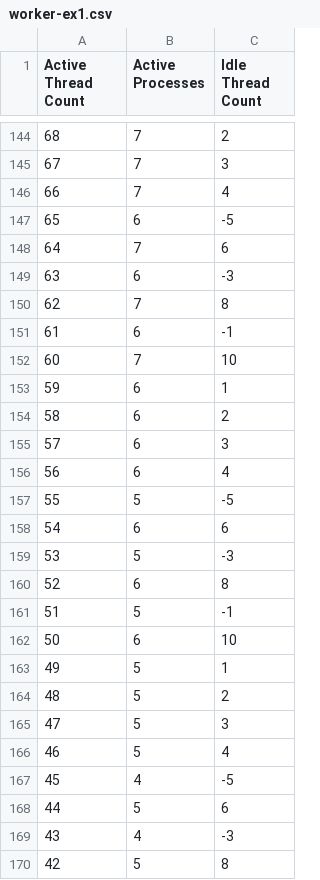
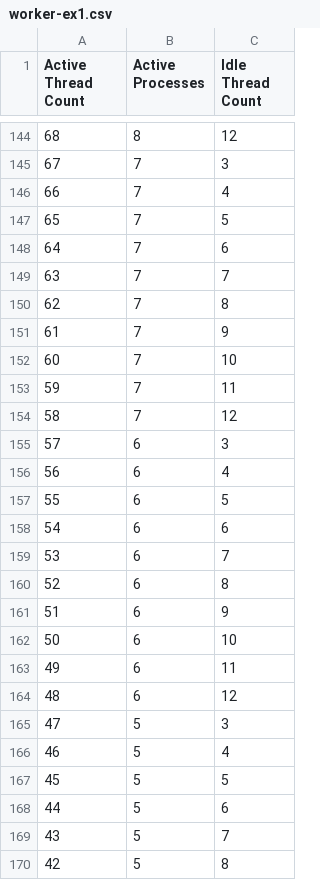
Before and after one commit to GrahamDumpleton-abandoned/apache-mpm-settings, a CSV file: worker-ex1.csv, drawn as a sheet; only a part is shown, gaps mark what is left out; the diff covers the shown part only.

```diff
--- a/worker-ex1.csv
+++ b/worker-ex1.csv
@@ -144,27 +144,27 @@ Active Thread Count,Active Processes,Idle Thread Count
-68,7,2
+68,8,12
 67,7,3
 66,7,4
-65,6,-5
+65,7,5
 64,7,6
-63,6,-3
+63,7,7
 62,7,8
-61,6,-1
+61,7,9
 60,7,10
-59,6,1
-58,6,2
+59,7,11
+58,7,12
 57,6,3
 56,6,4
-55,5,-5
+55,6,5
 54,6,6
-53,5,-3
+53,6,7
 52,6,8
-51,5,-1
+51,6,9
 50,6,10
-49,5,1
-48,5,2
+49,6,11
+48,6,12
 47,5,3
 46,5,4
-45,4,-5
+45,5,5
 44,5,6
-43,4,-3
+43,5,7
 42,5,8
```
Also changed, not shown: 128 edited cells elsewhere in this file, worker-ex3.csv, 10 other files.
